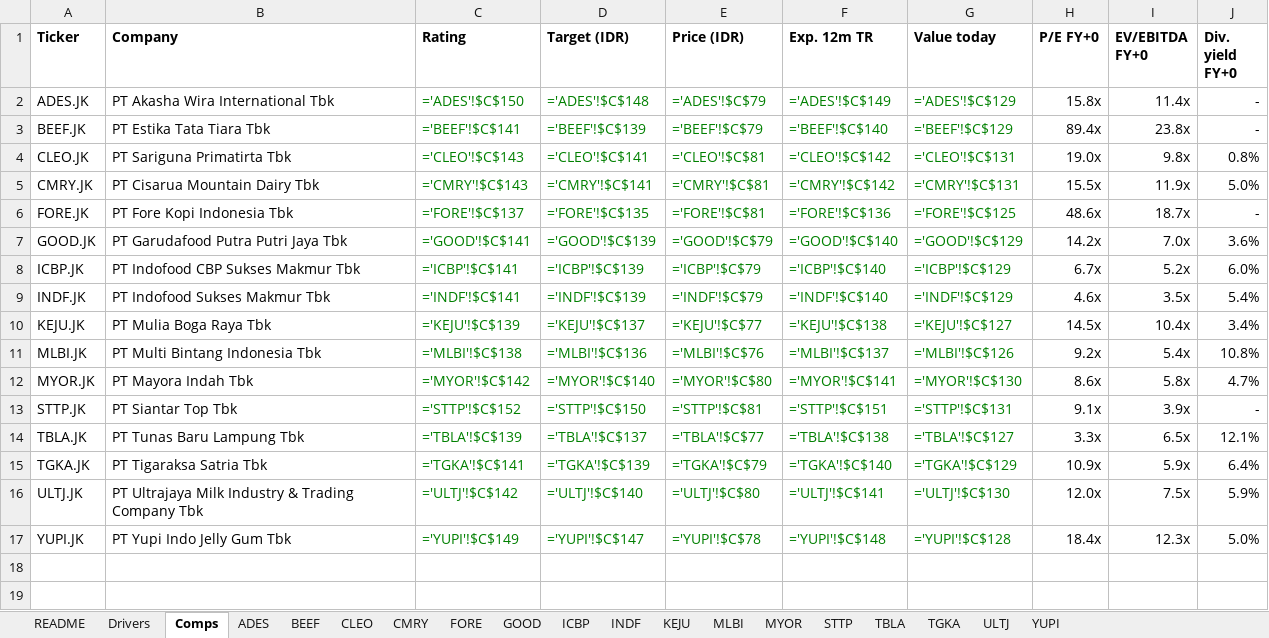
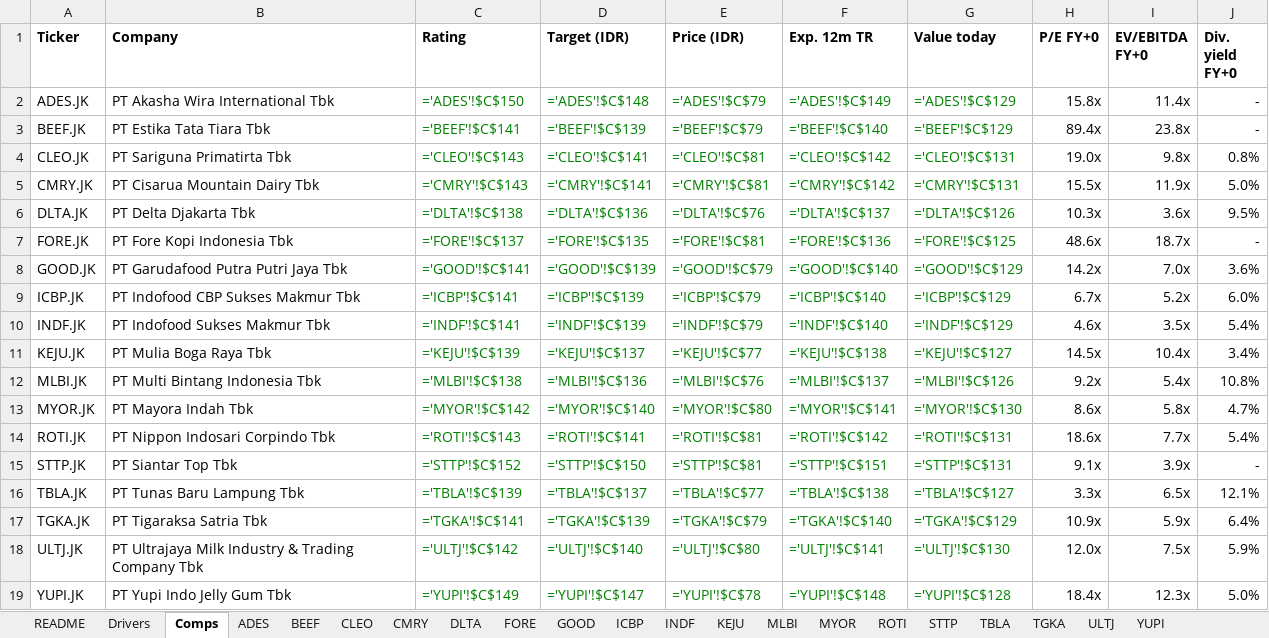
Before and after one commit to snipekick/sixsouth-dashboard, an Excel workbook: models/FOOD_BEVERAGE.xlsx, sheet Comps, drawn as a sheet; values as stored, in another font and other column widths than the file's, no borders; formulas without a stored value are shown as written; the diff names each change by its address in the sheet, - before the commit and + after, or states it on an @@ line.

```diff
--- a/models/FOOD_BEVERAGE.xlsx (sheet Comps)
+++ b/models/FOOD_BEVERAGE.xlsx (sheet Comps)
+sheet tab: DLTA
+sheet tab: ROTI
+row 6: DLTA.JK | PT Delta Djakarta Tbk | ='DLTA'!$C$138 | ='DLTA'!$C$136 | ='DLTA'!$C$76 | ='DLTA'!$C$137 | ='DLTA'!$C$126 | 10.3x | 3.6x | 9.5%
+row 14: ROTI.JK | PT Nippon Indosari Corpindo Tbk | ='ROTI'!$C$143 | ='ROTI'!$C$141 | ='ROTI'!$C$81 | ='ROTI'!$C$142 | ='ROTI'!$C$131 | 18.6x | 7.7x | 5.4%
```
Also changed, not shown: sheet README, sheet Drivers, sheet MLBI, sheet TBLA, sheet KEJU, sheet FORE, 12 more sheets, models/AUTOS_COMPONENTS.xlsx, models/BANKS.xlsx, 41 other files.
